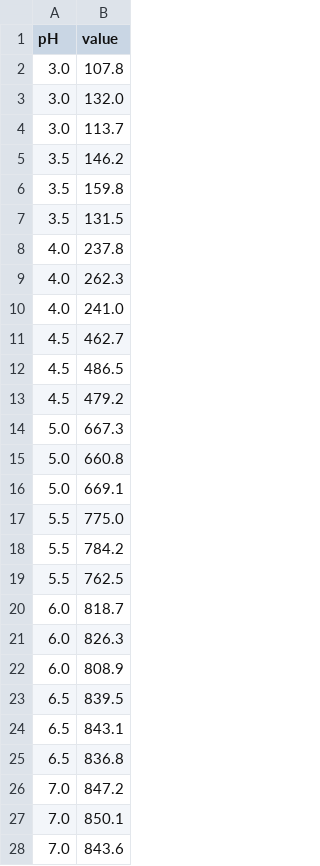
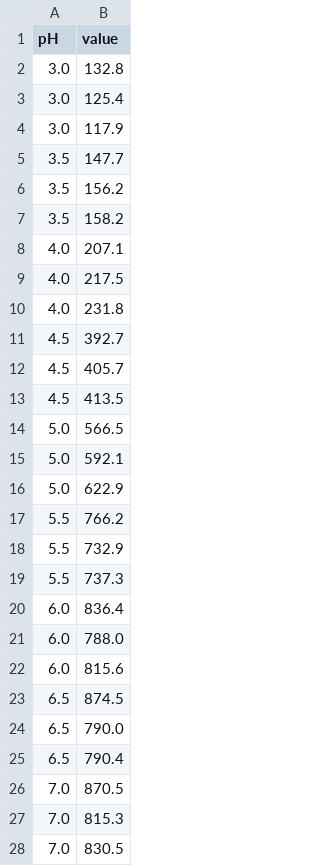
Before and after one commit to Sika-Zheng-Lab/pHfit, a TSV file: example/standard_curve.tsv, drawn as a sheet.

```diff
--- a/example/standard_curve.tsv
+++ b/example/standard_curve.tsv
@@ -1,28 +1,28 @@
 pH	value
-3.0	107.8
-3.0	132.0
-3.0	113.7
-3.5	146.2
-3.5	159.8
-3.5	131.5
-4.0	237.8
-4.0	262.3
-4.0	241.0
-4.5	462.7
-4.5	486.5
-4.5	479.2
-5.0	667.3
-5.0	660.8
-5.0	669.1
-5.5	775.0
-5.5	784.2
-5.5	762.5
-6.0	818.7
-6.0	826.3
-6.0	808.9
-6.5	839.5
-6.5	843.1
-6.5	836.8
-7.0	847.2
-7.0	850.1
-7.0	843.6
+3.0	132.8
+3.0	125.4
+3.0	117.9
+3.5	147.7
+3.5	156.2
+3.5	158.2
+4.0	207.1
+4.0	217.5
+4.0	231.8
+4.5	392.7
+4.5	405.7
+4.5	413.5
+5.0	566.5
+5.0	592.1
+5.0	622.9
+5.5	766.2
+5.5	732.9
+5.5	737.3
+6.0	836.4
+6.0	788.0
+6.0	815.6
+6.5	874.5
+6.5	790.0
+6.5	790.4
+7.0	870.5
+7.0	815.3
+7.0	830.5
```
Also changed, not shown: example/phrodo_standard_curve.tsv, 3 other files.
